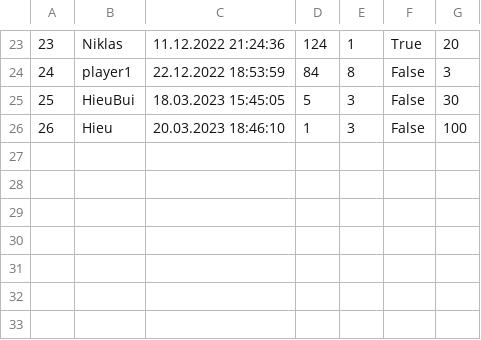
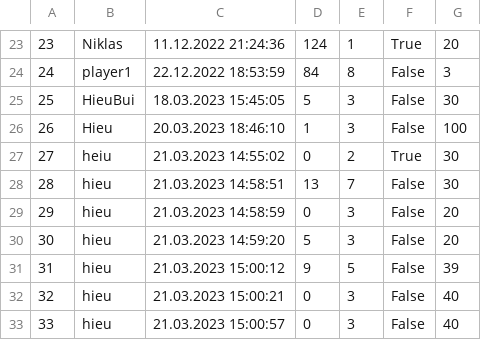
Before and after one commit to hbui138/python-minesweeper, a CSV file: python-minesweeper-main/scoreboard.csv, drawn as a sheet; only a part is shown, gaps mark what is left out.

```diff
--- a/python-minesweeper-main/scoreboard.csv
+++ b/python-minesweeper-main/scoreboard.csv
@@ -26 +26,8 @@
 26,Hieu,20.03.2023 18:46:10,1,3,False,100
+27,heiu,21.03.2023 14:55:02,0,2,True,30
+28,hieu,21.03.2023 14:58:51,13,7,False,30
+29,hieu,21.03.2023 14:58:59,0,3,False,20
+30,hieu,21.03.2023 14:59:20,5,3,False,20
+31,hieu,21.03.2023 15:00:12,9,5,False,39
+32,hieu,21.03.2023 15:00:21,0,3,False,40
+33,hieu,21.03.2023 15:00:57,0,3,False,40
```
Also changed, not shown: 1 other file.
